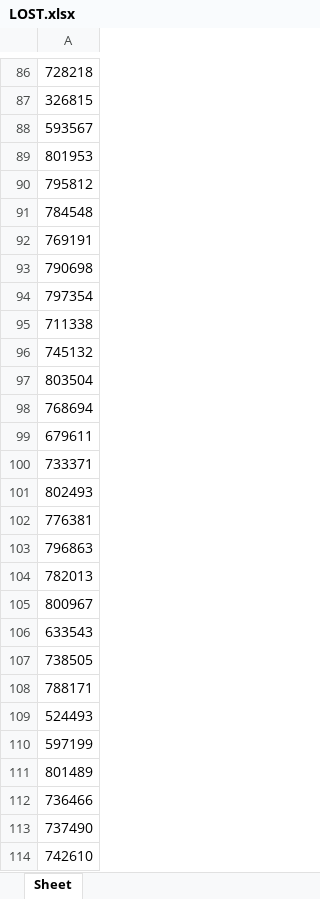
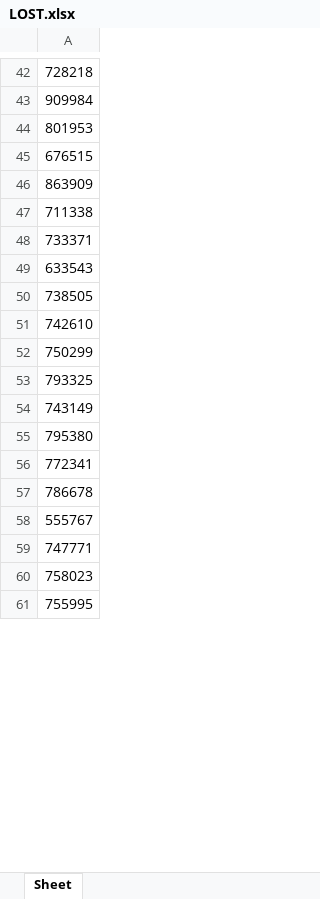
Before and after one commit to Pianist13r/Bitrix_24_Deals_Control, an Excel workbook: LOST.xlsx, sheet Sheet, drawn as a sheet; only a part is shown, gaps mark what is left out; the shorter side is filled out with more unchanged rows; values as stored, in another font and other column widths than the file's, no borders; removed rows and columns are numbered as before the commit, all else as after; the diff covers the shown part only; the diff names each change by its address in the sheet, - before the commit and + after, or states it on an @@ line.

```diff
--- a/LOST.xlsx (sheet Sheet)
+++ b/LOST.xlsx (sheet Sheet)
-A43: 326815
+A43: 909984
-row 88: 593567
-A45: 795812
+A45: 676515
-A46: 784548
+A46: 863909
-row 92: 769191
-row 93: 790698
-row 94: 797354
-row 96: 745132
-row 97: 803504
-row 98: 768694
-row 99: 679611
-row 101: 802493
-row 102: 776381
-row 103: 796863
-row 104: 782013
-row 105: 800967
-row 108: 788171
-row 109: 524493
-row 110: 597199
-row 111: 801489
-row 112: 736466
-row 113: 737490
```
Also changed, not shown: 3 added rows, 136 removed rows and 35 edited cells elsewhere in this sheet, All_DEALS.xlsx, 1 other file.
